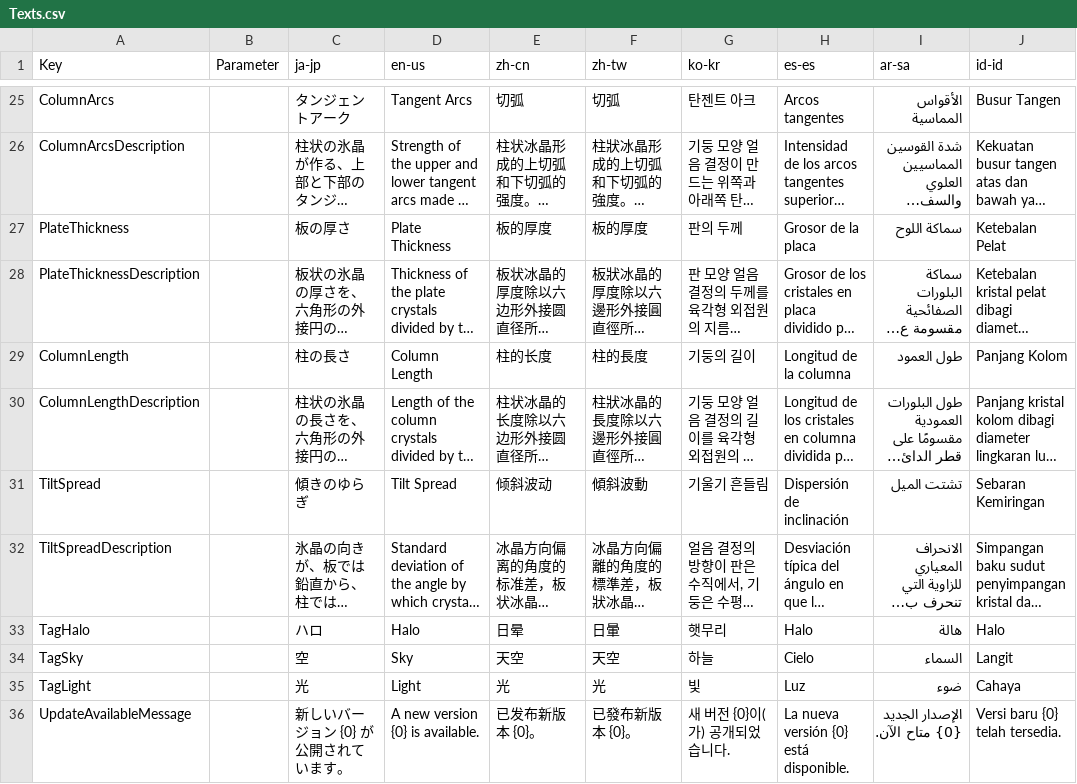
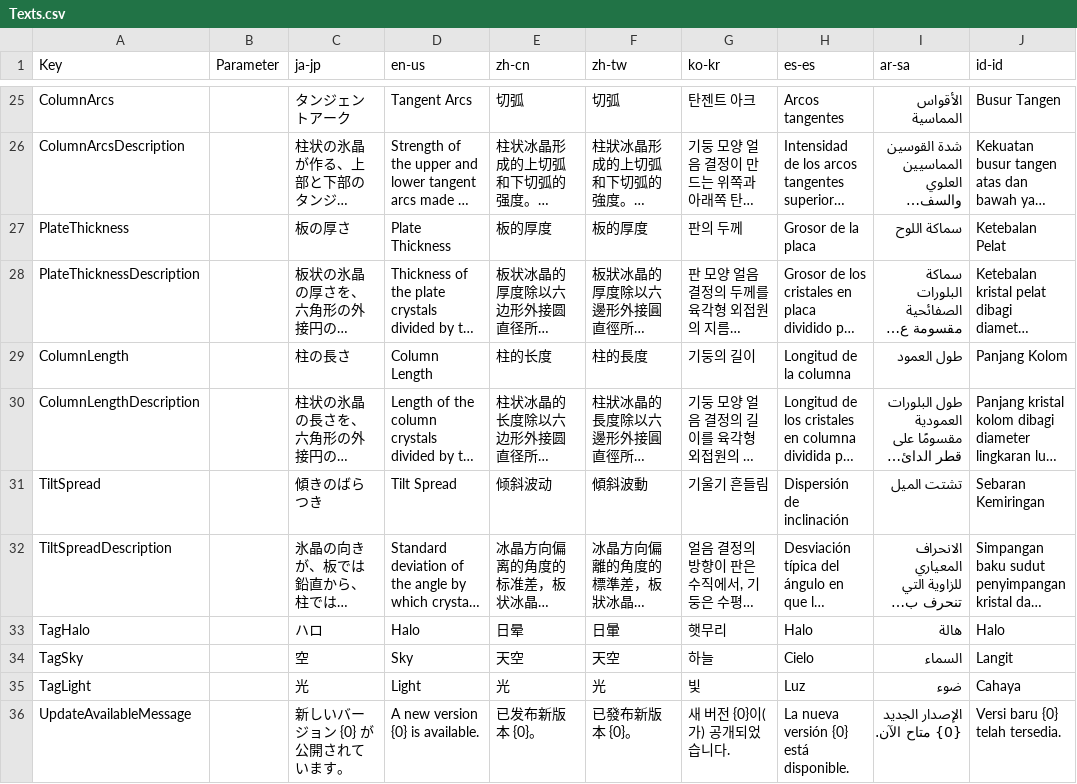
Before and after one commit to routersys/YMM4-Halo, a CSV file: Halo/Texts.csv, drawn as a sheet; only a part is shown, gaps mark what is left out; long unchanged cells end in …; the diff names each change by its address in the sheet, - before the commit and + after, or states it on an @@ line.

Commit message:
傾きのゆらぎの表示名を傾きのばらつきに改める

```diff
--- a/Halo/Texts.csv
+++ b/Halo/Texts.csv
-C31 (ja-jp): 傾きのゆらぎ
+C31 (ja-jp): 傾きのばらつき
```
